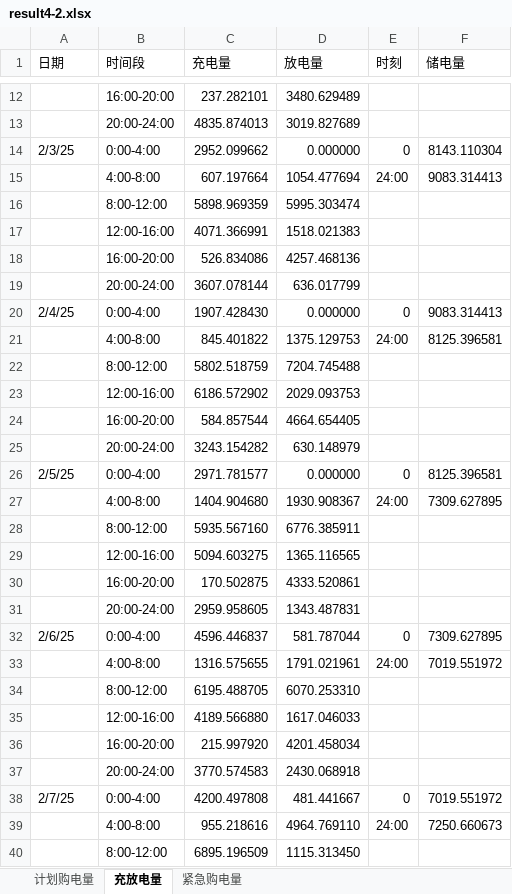
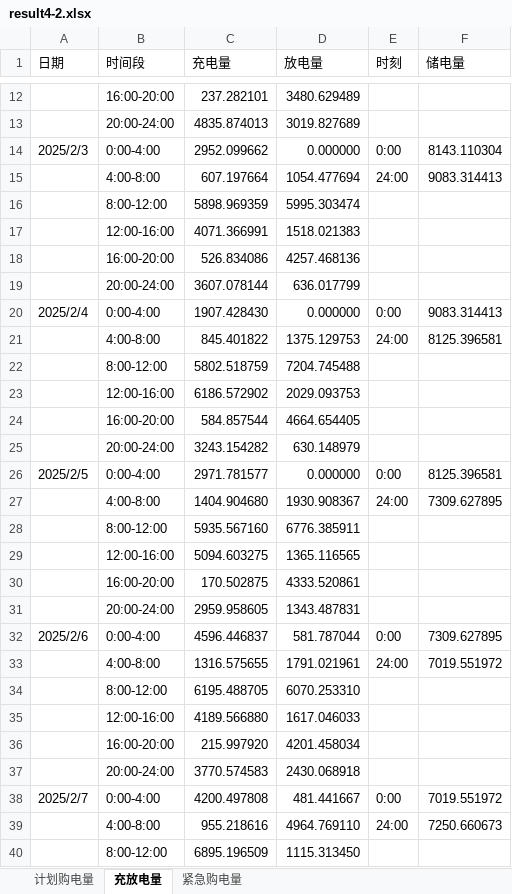
Before and after one commit to BiuBiuMiku/2026-CUMCM, an Excel workbook: Problem4/Result-2/result4-2.xlsx, sheet 充放电量, drawn as a sheet; only a part is shown, gaps mark what is left out; values as stored, in another font and other column widths than the file's, no cell formats; the diff covers the shown part only; the diff names each change by its address in the sheet, - before the commit and + after, or states it on an @@ line.

```diff
--- a/Problem4/Result-2/result4-2.xlsx (sheet 充放电量)
+++ b/Problem4/Result-2/result4-2.xlsx (sheet 充放电量)
-A14 (日期): 2/3/25
+A14 (日期): 2025/2/3
-E14 (时刻): 0
+E14 (时刻): 0:00
-A20 (日期): 2/4/25
+A20 (日期): 2025/2/4
-E20 (时刻): 0
+E20 (时刻): 0:00
-A26 (日期): 2/5/25
+A26 (日期): 2025/2/5
-E26 (时刻): 0
+E26 (时刻): 0:00
-A32 (日期): 2/6/25
+A32 (日期): 2025/2/6
-E32 (时刻): 0
+E32 (时刻): 0:00
-A38 (日期): 2/7/25
+A38 (日期): 2025/2/7
-E38 (时刻): 0
+E38 (时刻): 0:00
```
Also changed, not shown: 656 edited cells elsewhere in this sheet, sheet 计划购电量, sheet 紧急购电量, cell formats, 4 other files.
